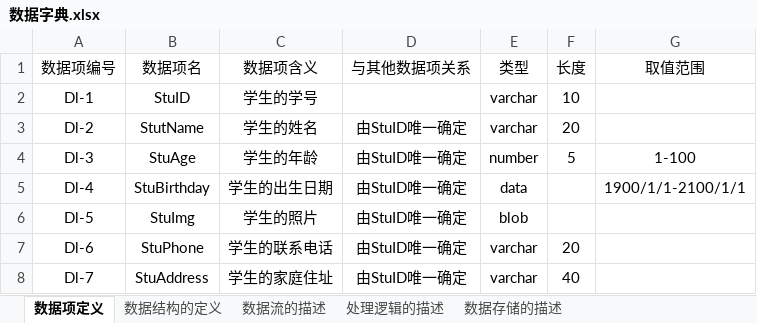
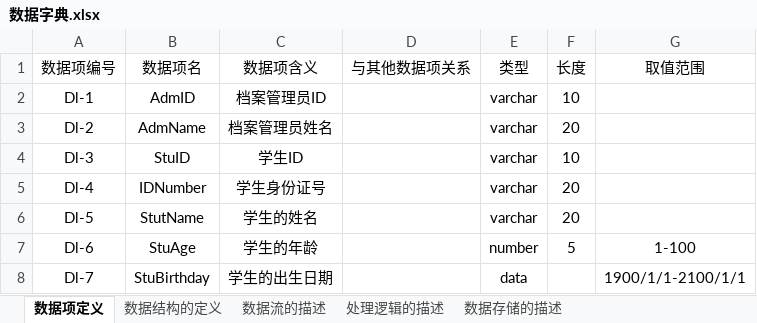
Before and after one commit to dlct-wzx/database-practice, an Excel workbook: 数据字典.xlsx, sheet 数据项定义, drawn as a sheet; only a part is shown; values as stored, in another font and other column widths than the file's, no borders; the diff covers the shown part only; the diff names each change by its address in the sheet, - before the commit and + after, or states it on an @@ line.

```diff
--- a/数据字典.xlsx (sheet 数据项定义)
+++ b/数据字典.xlsx (sheet 数据项定义)
-B2 (数据项名): StuID
+B2 (数据项名): AdmID
-C2 (数据项含义): 学生的学号
+C2 (数据项含义): 档案管理员ID
-B3 (数据项名): StutName
+B3 (数据项名): AdmName
-C3 (数据项含义): 学生的姓名
+C3 (数据项含义): 档案管理员姓名
-D3:D8 (与其他数据项关系): 由StuID唯一确定
+D3:D8 (与其他数据项关系): (empty)
-B4 (数据项名): StuAge
+B4 (数据项名): StuID
-C4 (数据项含义): 学生的年龄
+C4 (数据项含义): 学生ID
-E4 (类型): number
+E4 (类型): varchar
-F4 (长度): 5
+F4 (长度): 10
-G4 (取值范围): 1-100
+G4 (取值范围): (empty)
-B5 (数据项名): StuBirthday
+B5 (数据项名): IDNumber
-C5 (数据项含义): 学生的出生日期
+C5 (数据项含义): 学生身份证号
-E5 (类型): data
+E5 (类型): varchar
-F5:F6 (长度): (empty)
+F5:F6 (长度): 20
-G5 (取值范围): 1900/1/1-2100/1/1
+G5 (取值范围): (empty)
-B6 (数据项名): StuImg
+B6 (数据项名): StutName
-C6 (数据项含义): 学生的照片
+C6 (数据项含义): 学生的姓名
-E6 (类型): blob
+E6 (类型): varchar
-B7 (数据项名): StuPhone
+B7 (数据项名): StuAge
-C7 (数据项含义): 学生的联系电话
+C7 (数据项含义): 学生的年龄
-E7 (类型): varchar
+E7 (类型): number
-F7 (长度): 20
+F7 (长度): 5
-G7 (取值范围): (empty)
+G7 (取值范围): 1-100
-B8 (数据项名): StuAddress
+B8 (数据项名): StuBirthday
-C8 (数据项含义): 学生的家庭住址
+C8 (数据项含义): 学生的出生日期
-E8 (类型): varchar
+E8 (类型): data
-F8 (长度): 40
+F8 (长度): (empty)
-G8 (取值范围): (empty)
+G8 (取值范围): 1900/1/1-2100/1/1
```
Also changed, not shown: 3 added rows, 10 removed rows and 92 edited cells elsewhere in this sheet, sheet 数据结构的定义, sheet 数据流的描述, sheet 数据存储的描述, sheet 处理逻辑的描述, 39 other files.
